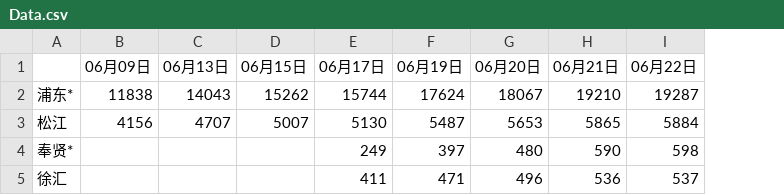
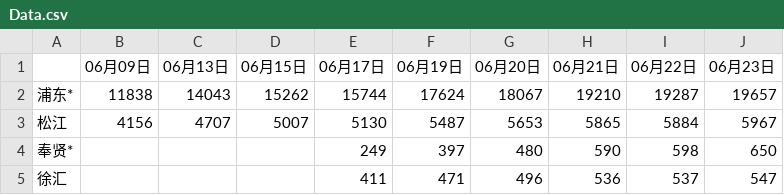
Before and after one commit to StefanDark/Trend-of-Shanghai-District-level-Car-Purchase-Subsidies, a CSV file: Data.csv, drawn as a sheet; the diff names each change by its address in the sheet, - before the commit and + after, or states it on an @@ line.

Commit message:
Add files via upload

```diff
--- a/Data.csv
+++ b/Data.csv
+column J (06月23日), rows 2-5: 19657 | 5967 | 650 | 547
```
